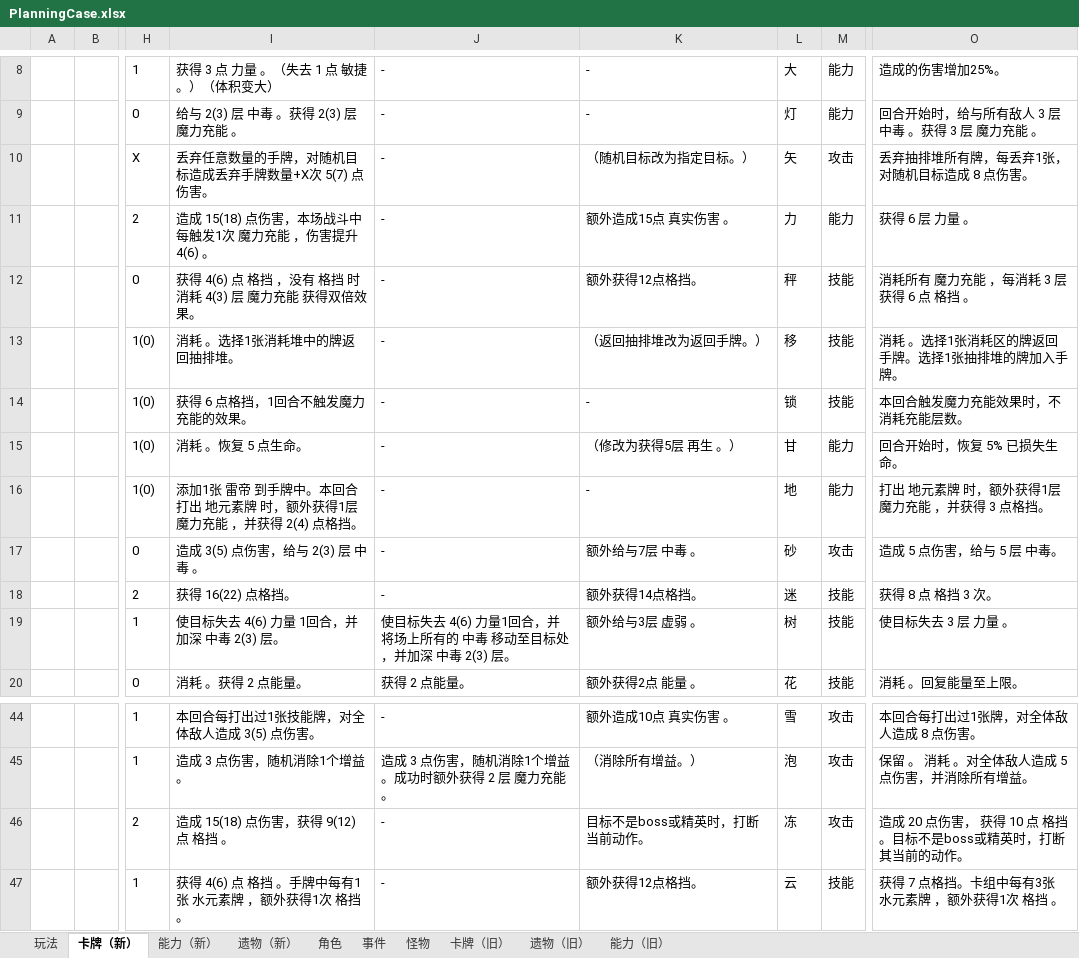
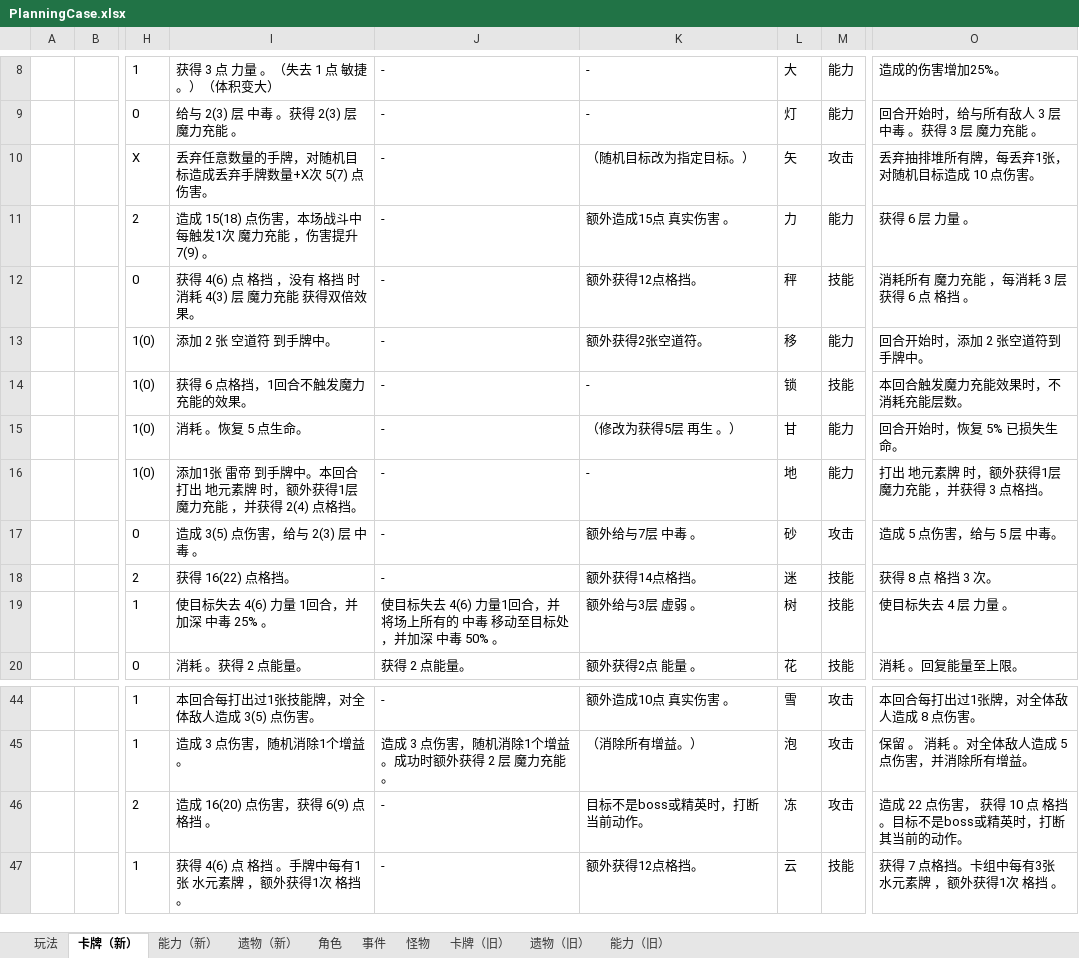
Before and after one commit to tuzishu/KinomotoSakuraMod, an Excel workbook: Excel/PlanningCase.xlsx, sheet 卡牌（新）, drawn as a sheet; only a part is shown, gaps mark what is left out; values as stored, in another font and other column widths than the file's, no borders; the diff names each change by its address in the sheet, - before the commit and + after, or states it on an @@ line.

```diff
--- a/Excel/PlanningCase.xlsx (sheet 卡牌（新）)
+++ b/Excel/PlanningCase.xlsx (sheet 卡牌（新）)
-O10: 丢弃抽排堆所有牌，每丢弃1张，对随机目标造成 8 点伤害。
+O10: 丢弃抽排堆所有牌，每丢弃1张，对随机目标造成 10 点伤害。
-I11: 造成 15(18) 点伤害，本场战斗中每触发1次 魔力充能 ，伤害提升 4(6) 。
+I11: 造成 15(18) 点伤害，本场战斗中每触发1次 魔力充能 ，伤害提升 7(9) 。
-I13: 消耗 。选择1张消耗堆中的牌返回抽排堆。
+I13: 添加 2 张 空道符 到手牌中。
-K13: （返回抽排堆改为返回手牌。）
+K13: 额外获得2张空道符。
-M13: 技能
+M13: 能力
-O13: 消耗 。选择1张消耗区的牌返回手牌。选择1张抽排堆的牌加入手牌。
+O13: 回合开始时，添加 2 张空道符到手牌中。
-I19: 使目标失去 4(6) 力量 1回合，并加深 中毒 2(3) 层。
+I19: 使目标失去 4(6) 力量 1回合，并加深 中毒 25% 。
-J19: …中毒 2(3) 层。
+J19: …中毒 50% 。
-O19: 使目标失去 3 层 力量 。
+O19: 使目标失去 4 层 力量 。
-I46: 造成 15(18) 点伤害，获得 9(12) 点 格挡 。
+I46: 造成 16(20) 点伤害，获得 6(9) 点 格挡 。
-O46: 造成 20 点伤害， 获得 10 点 格挡 。目标不是boss或精英时，打断其当前的动作。
+O46: 造成 22 点伤害， 获得 10 点 格挡 。目标不是boss或精英时，打断其当前的动作。
```
Also changed, not shown: sheet 遗物（新）, 36 other files.
